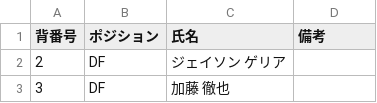
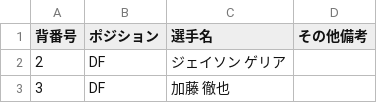
Before and after one commit to kgymk1-hub/albirex, a CSV file: data/men/players.csv, drawn as a sheet; only a part is shown.

```diff
--- a/data/men/players.csv
+++ b/data/men/players.csv
@@ -1,2 +1,2 @@
-背番号,ポジション,氏名,備考
+背番号,ポジション,選手名,その他備考
 2,DF,ジェイソン ゲリア,
```
Also changed, not shown: data/men/official_events.csv, 8 other files.
